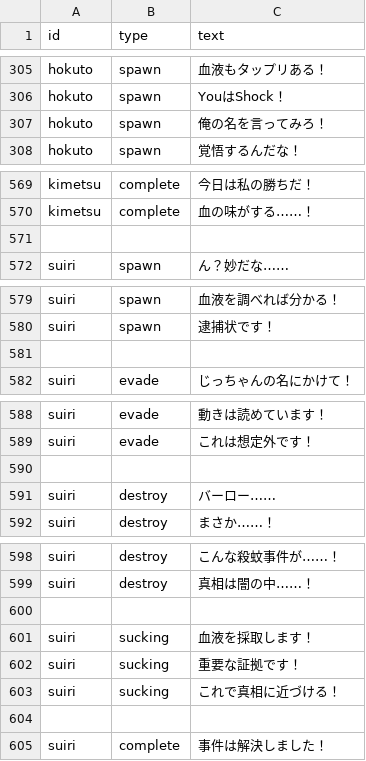
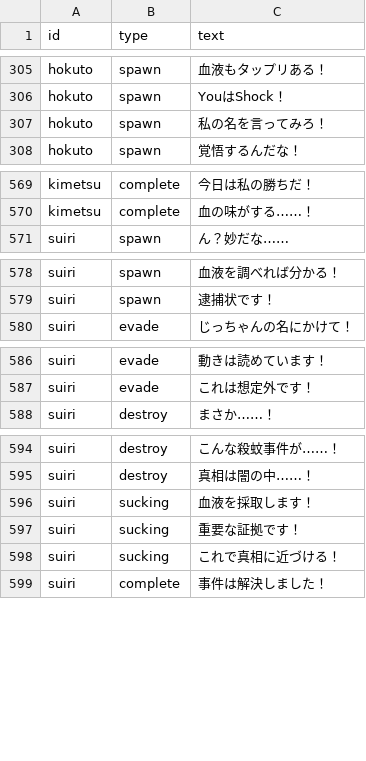
Before and after one commit to hanamaru-zero/danmatsuka, a CSV file: data/dialogue.csv, drawn as a sheet; only a part is shown, gaps mark what is left out.

Commit message:
Add files via upload

```diff
--- a/data/dialogue.csv
+++ b/data/dialogue.csv
@@ -306,3 +306,3 @@ hokuto,spawn,血液もタップリある！
 hokuto,spawn,YouはShock！
-hokuto,spawn,俺の名を言ってみろ！
+hokuto,spawn,私の名を言ってみろ！
 hokuto,spawn,覚悟するんだな！
@@ -570,3 +570,2 @@ kimetsu,complete,今日は私の勝ちだ！
 kimetsu,complete,血の味がする……！
-
 suiri,spawn,ん？妙だな……
@@ -580,3 +579,2 @@ suiri,spawn,血液を調べれば分かる！
 suiri,spawn,逮捕状です！
-
 suiri,evade,じっちゃんの名にかけて！
@@ -589,4 +587,2 @@ suiri,evade,動きは読めています！
 suiri,evade,これは想定外です！
-
-suiri,destroy,バーロー……
 suiri,destroy,まさか……！
@@ -599,3 +595,2 @@ suiri,destroy,こんな殺蚊事件が……！
 suiri,destroy,真相は闇の中……！
-
 suiri,sucking,血液を採取します！
@@ -603,3 +598,2 @@ suiri,sucking,重要な証拠です！
 suiri,sucking,これで真相に近づける！
-
 suiri,complete,事件は解決しました！
```
